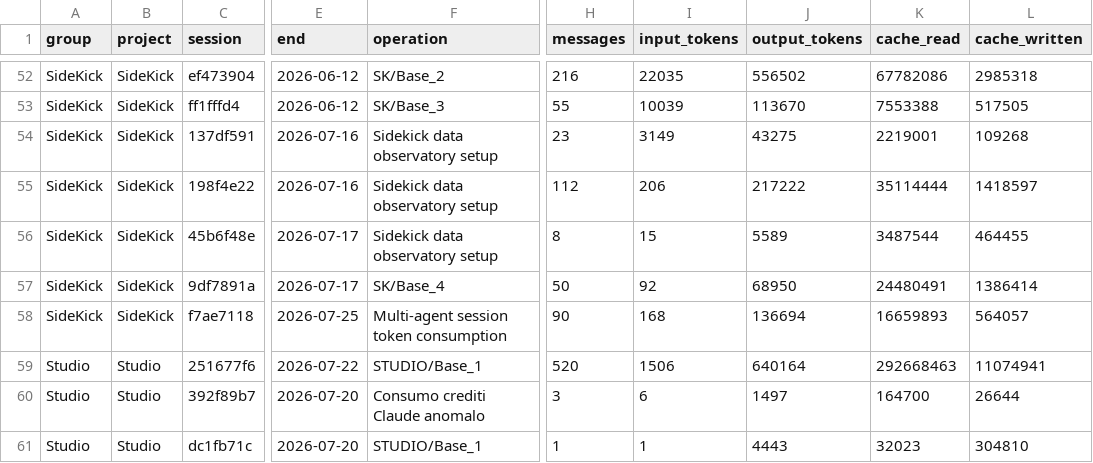
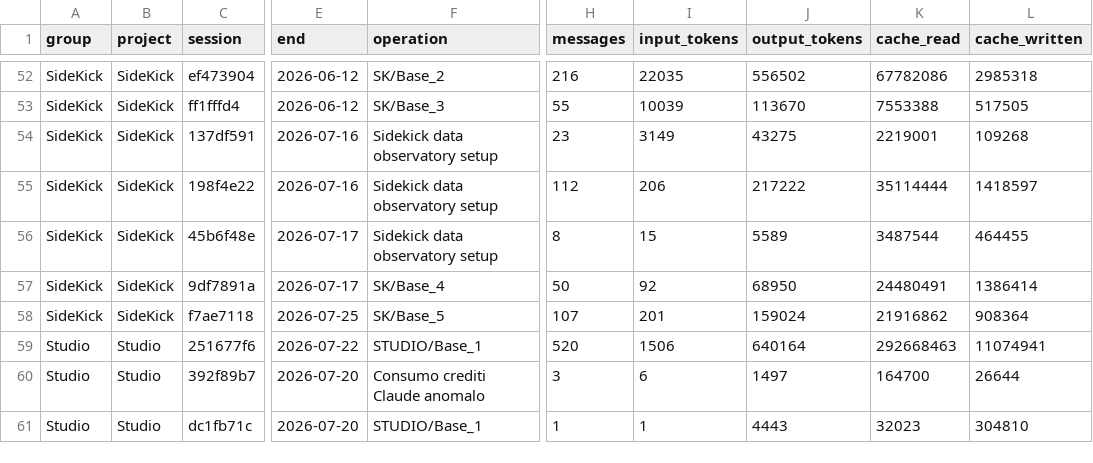
Before and after one commit to robertotommasogrossi7-bit/SideKick, a CSV file: observatory/usage/sessions.csv, drawn as a sheet; only a part is shown, gaps mark what is left out; the diff names each change by its address in the sheet, - before the commit and + after, or states it on an @@ line.

```diff
--- a/observatory/usage/sessions.csv
+++ b/observatory/usage/sessions.csv
-F58 (operation): Multi-agent session token consumption
+F58 (operation): SK/Base_5
-H58 (messages): 90
+H58 (messages): 107
-I58 (input_tokens): 168
+I58 (input_tokens): 201
-J58 (output_tokens): 136694
+J58 (output_tokens): 159024
-K58 (cache_read): 16659893
+K58 (cache_read): 21916862
-L58 (cache_written): 564057
+L58 (cache_written): 908364
```
Also changed, not shown: observatory/usage/usage.csv, observatory/usage/workflow.csv, 2 other files.
